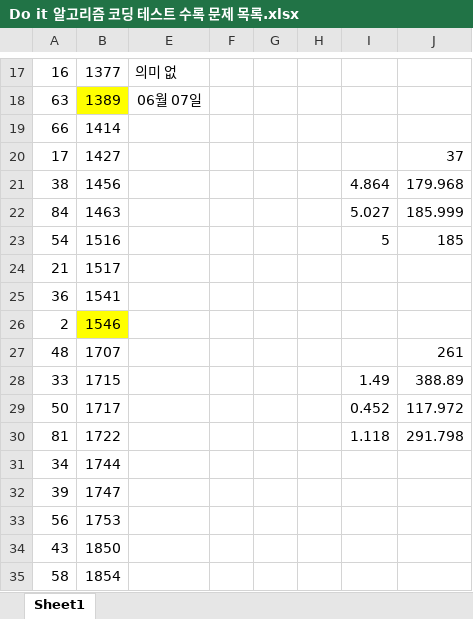
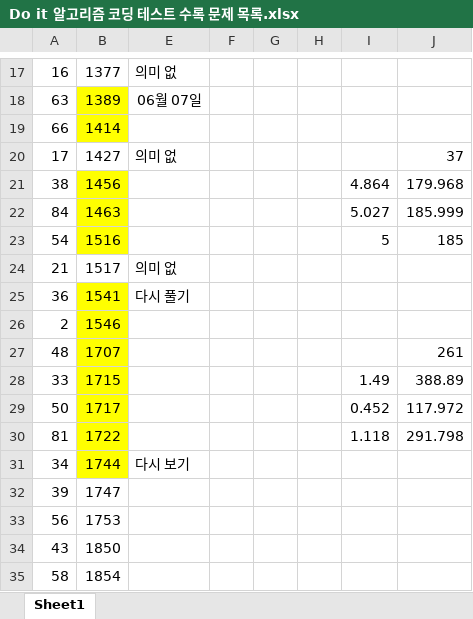
Before and after one commit to shinjh0305-jhshin/Algorithm_CPP, an Excel workbook: Do it 알고리즘 코딩 테스트 수록 문제 목록.xlsx, sheet Sheet1, drawn as a sheet; only a part is shown, gaps mark what is left out; values as stored, in another font and other column widths than the file's, no borders; the diff names each change by its address in the sheet, - before the commit and + after, or states it on an @@ line.

```diff
--- a/Do it 알고리즘 코딩 테스트 수록 문제 목록.xlsx (sheet Sheet1)
+++ b/Do it 알고리즘 코딩 테스트 수록 문제 목록.xlsx (sheet Sheet1)
-B19 fill: none
+B19 fill: #FFFF00
-E20: (empty)
+E20: 의미 없
-B21:B23 fill: none
+B21:B23 fill: #FFFF00
-E24: (empty)
+E24: 의미 없
-B25 fill: none
+B25 fill: #FFFF00
-E25: (empty)
+E25: 다시 풀기
-B27:B31 fill: none
+B27:B31 fill: #FFFF00
-E31: (empty)
+E31: 다시 보기
```
Also changed, not shown: 7 other files.
